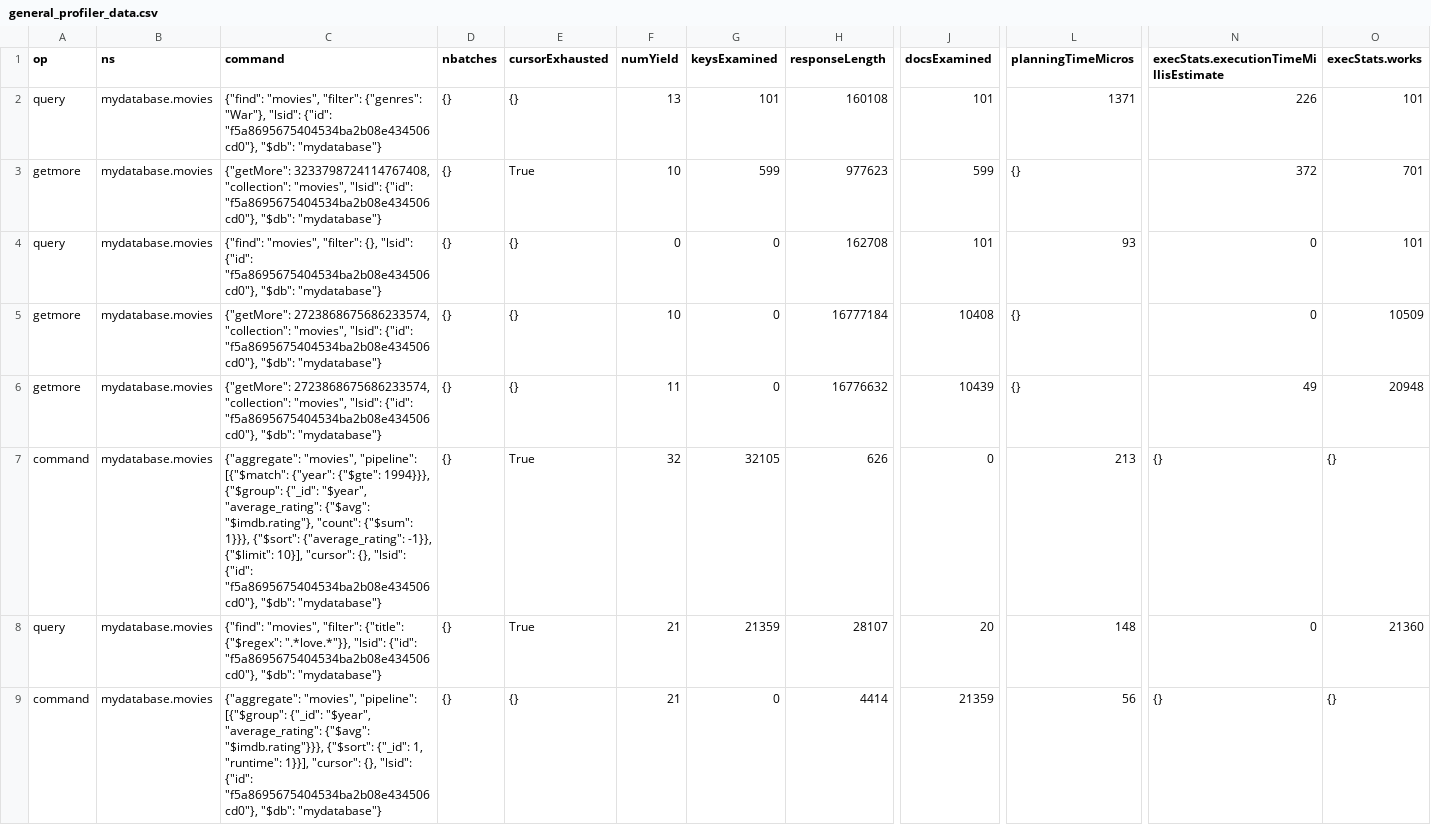
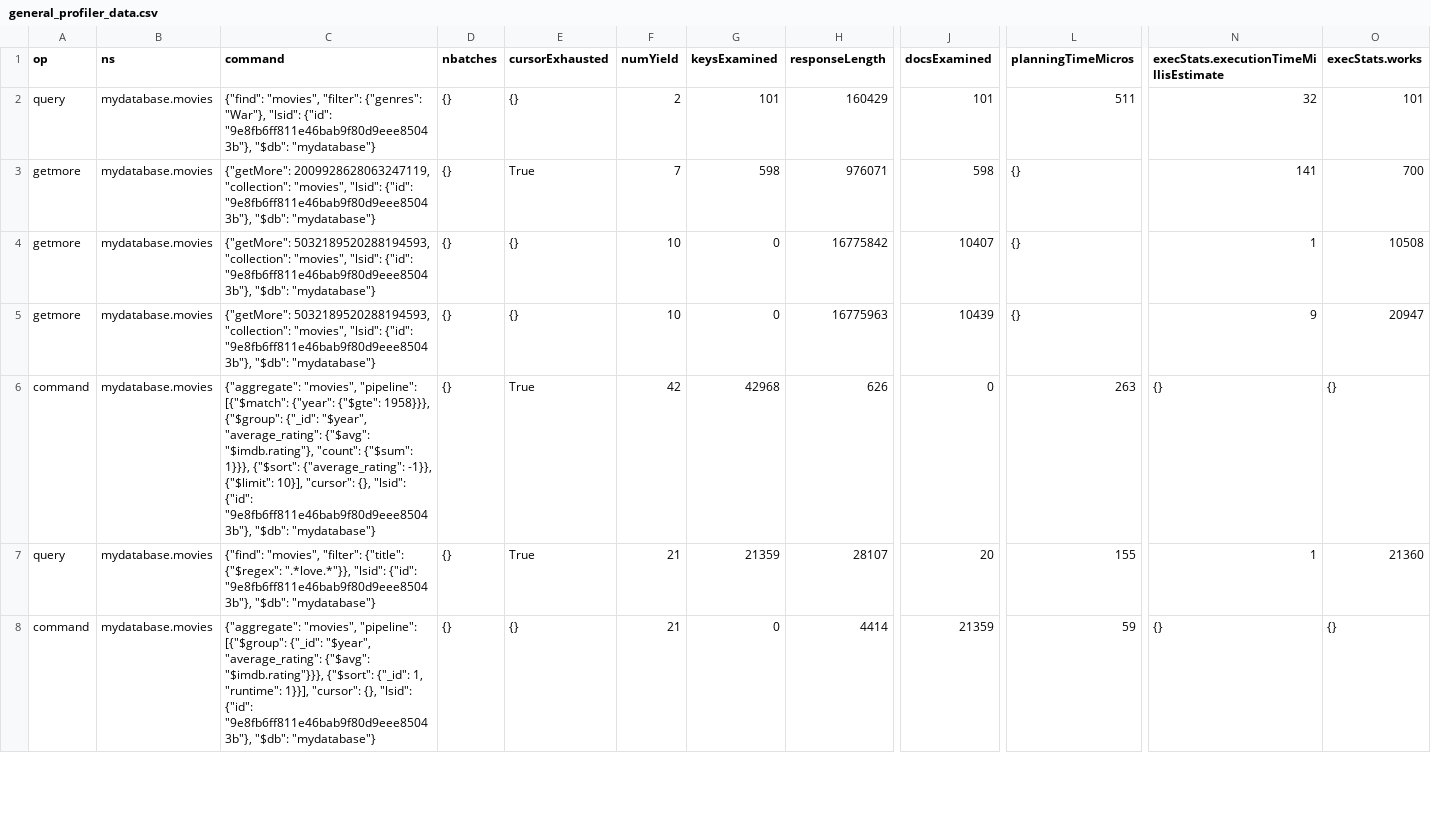
Before and after one commit to Khush252/mongodb_monitor, a CSV file: general_profiler_data.csv, drawn as a sheet; only a part is shown, gaps mark what is left out; removed rows and columns are numbered as before the commit, all else as after; rows hold the shown columns only; the diff covers the shown part only; the diff names each change by its address in the sheet, - before the commit and + after, or states it on an @@ line.

```diff
--- a/general_profiler_data.csv
+++ b/general_profiler_data.csv
-C2 (command): …"lsid": {"id": "f5a8695675404534ba2b08e434506cd0"}, "$db": "mydatabase"}
+C2 (command): …"lsid": {"id": "9e8fb6ff811e46bab9f80d9eee85043b"}, "$db": "mydatabase"}
-F2 (numYield): 13
+F2 (numYield): 2
-H2 (responseLength): 160108
+H2 (responseLength): 160429
-L2 (planningTimeMicros): 1371
+L2 (planningTimeMicros): 511
-N2: 226
+N2: 32
-C3 (command): {"getMore": 3233798724114767408, "collection": "movies", "lsid": {"id": "f5a8695675404534ba2b08e434506cd0"}, "$db": "mydatabase"}
+C3 (command): {"getMore": 2009928628063247119, "collection": "movies", "lsid": {"id": "9e8fb6ff811e46bab9f80d9eee85043b"}, "$db": "mydatabase"}
-F3 (numYield): 10
+F3 (numYield): 7
-G3 (keysExamined): 599
+G3 (keysExamined): 598
-H3 (responseLength): 977623
+H3 (responseLength): 976071
-J3 (docsExamined): 599
+J3 (docsExamined): 598
-N3: 372
+N3: 141
-O3 (execStats.works): 701
+O3 (execStats.works): 700
-row 4: query | mydatabase.movies | {"find": "movies", "filter": {}, "lsid": {"id": "f5a8695675404534ba2b08e434506cd0"}, "$db": "mydatabase"} | {} | {} | 0 | 0 | 162708 | 101 | 93 | 0 | 101
-C4:C5 (command): {"getMore": 2723868675686233574, "collection": "movies", "lsid": {"id": "f5a8695675404534ba2b08e434506cd0"}, "$db": "mydatabase"}
+C4:C5 (command): {"getMore": 5032189520288194593, "collection": "movies", "lsid": {"id": "9e8fb6ff811e46bab9f80d9eee85043b"}, "$db": "mydatabase"}
-H4 (responseLength): 16777184
+H4 (responseLength): 16775842
-J4 (docsExamined): 10408
+J4 (docsExamined): 10407
-N4: 0
+N4: 1
-O4 (execStats.works): 10509
+O4 (execStats.works): 10508
-F5 (numYield): 11
+F5 (numYield): 10
-H5 (responseLength): 16776632
+H5 (responseLength): 16775963
-N5: 49
+N5: 9
-O5 (execStats.works): 20948
+O5 (execStats.works): 20947
-C6 (command): …{"year": {"$gte": 1994}}}, {"$group": {"_id": "$year", "average_rating": {"$avg": "$imdb.rating"}, "count": {"$sum": 1}}}, {"$sort": {"average_rating": -1}}, {"$limit": 10}], "cursor": {}, "lsid": {"id": "f5a8695675404534ba2b08e434506cd0"}, "$db": "mydatabase"}
+C6 (command): …{"year": {"$gte": 1958}}}, {"$group": {"_id": "$year", "average_rating": {"$avg": "$imdb.rating"}, "count": {"$sum": 1}}}, {"$sort": {"average_rating": -1}}, {"$limit": 10}], "cursor": {}, "lsid": {"id": "9e8fb6ff811e46bab9f80d9eee85043b"}, "$db": "mydatabase"}
-F6 (numYield): 32
+F6 (numYield): 42
-G6 (keysExamined): 32105
+G6 (keysExamined): 42968
-L6 (planningTimeMicros): 213
+L6 (planningTimeMicros): 263
-C7 (command): …"lsid": {"id": "f5a8695675404534ba2b08e434506cd0"}, "$db": "mydatabase"}
+C7 (command): …"lsid": {"id": "9e8fb6ff811e46bab9f80d9eee85043b"}, "$db": "mydatabase"}
-L7 (planningTimeMicros): 148
+L7 (planningTimeMicros): 155
-N7: 0
+N7: 1
-C8 (command): …"lsid": {"id": "f5a8695675404534ba2b08e434506cd0"}, "$db": "mydatabase"}
+C8 (command): …"lsid": {"id": "9e8fb6ff811e46bab9f80d9eee85043b"}, "$db": "mydatabase"}
-L8 (planningTimeMicros): 56
+L8 (planningTimeMicros): 59
```
Also changed, not shown: 10 edited cells elsewhere in this file, update_profiler_data.csv, 3 other files.
